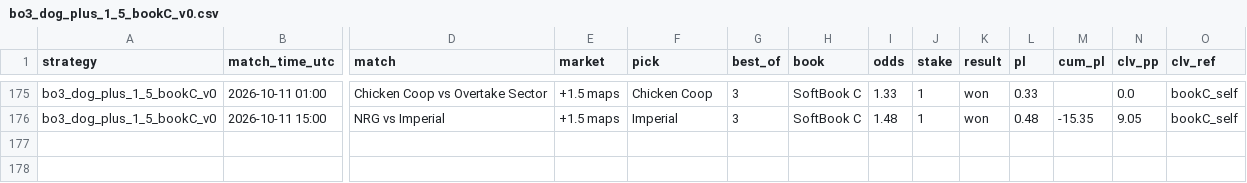
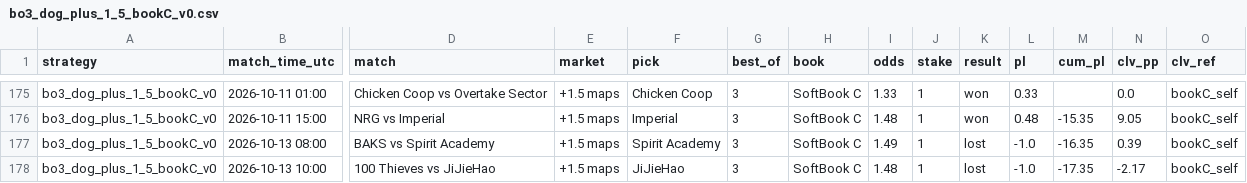
Before and after one commit to hyprcs/cs2hub, a CSV file: strategies/data/bo3_dog_plus_1_5_bookC_v0.csv, drawn as a sheet; only a part is shown, gaps mark what is left out; rows hold the shown columns only; the diff names each change by its address in the sheet, - before the commit and + after, or states it on an @@ line.

```diff
--- a/strategies/data/bo3_dog_plus_1_5_bookC_v0.csv
+++ b/strategies/data/bo3_dog_plus_1_5_bookC_v0.csv
+row 177: bo3_dog_plus_1_5_bookC_v0 | 2026-10-13 08:00 | BAKS vs Spirit Academy | +1.5 maps | Spirit Academy | 3 | SoftBook C | 1.49 | 1 | lost | -1.0 | -16.35 | 0.39 | bookC_self
+row 178: bo3_dog_plus_1_5_bookC_v0 | 2026-10-13 10:00 | 100 Thieves vs JiJieHao | +1.5 maps | JiJieHao | 3 | SoftBook C | 1.48 | 1 | lost | -1.0 | -17.35 | -2.17 | bookC_self
```
Also changed, not shown: strategies/data/all.csv, strategies/data/bo3_dog_plus_1_5_v0.csv, 10 other files.
